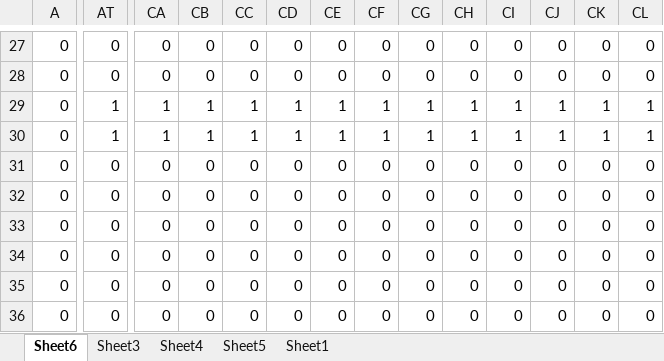
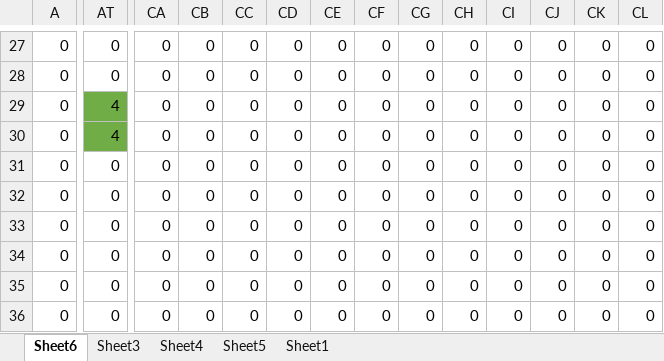
Before and after one commit to chen622/Louvre, an Excel workbook: data2.xlsx, sheet Sheet6, drawn as a sheet; only a part is shown, gaps mark what is left out; values as stored, in another font and other column widths than the file's, no borders; the diff covers the shown part only; the diff names each change by its address in the sheet, - before the commit and + after, or states it on an @@ line.

```diff
--- a/data2.xlsx (sheet Sheet6)
+++ b/data2.xlsx (sheet Sheet6)
-AT29:AT30: 1
+AT29:AT30: 4
-AT29:AT30 fill: none
+AT29:AT30 fill: #70AD47
-CA29:CA30: 1
+CA29:CA30: 0
-CB29:CB30: 1
+CB29:CB30: 0
-CC29:CC30: 1
+CC29:CC30: 0
-CD29:CD30: 1
+CD29:CD30: 0
-CE29:CE30: 1
+CE29:CE30: 0
-CF29:CF30: 1
+CF29:CF30: 0
-CG29:CG30: 1
+CG29:CG30: 0
-CH29:CH30: 1
+CH29:CH30: 0
-CI29:CI30: 1
+CI29:CI30: 0
-CJ29:CJ30: 1
+CJ29:CJ30: 0
-CK29:CK30: 1
+CK29:CK30: 0
-CL29:CL30: 1
+CL29:CL30: 0
```
Also changed, not shown: 92 edited cells elsewhere in this sheet, 4 other files.
